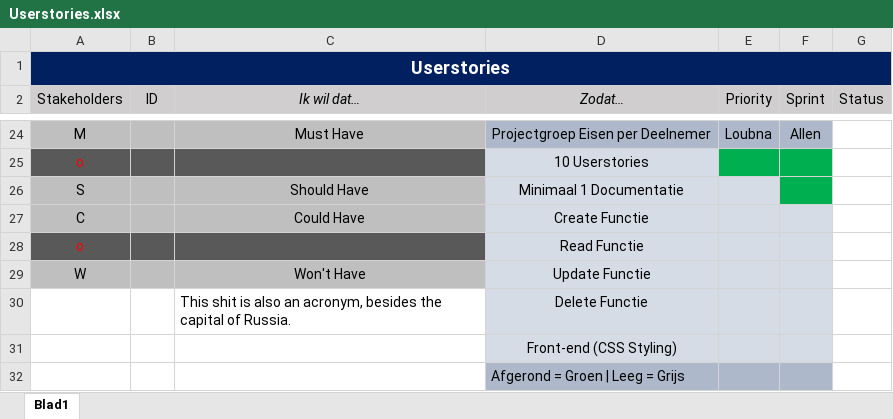
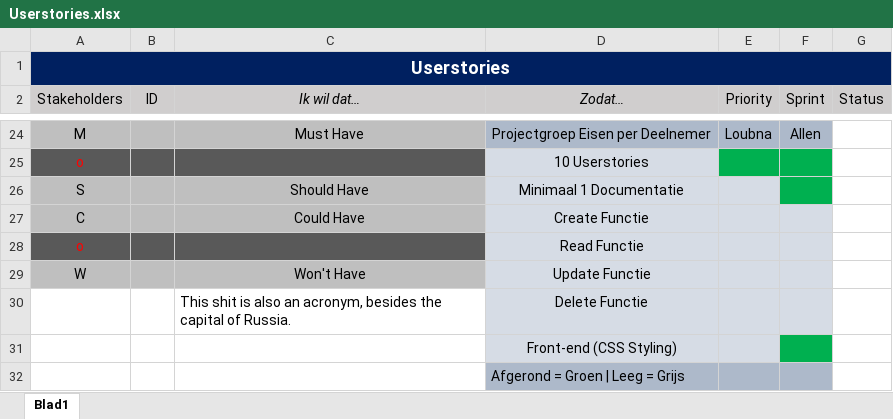
Before and after one commit to Allen16081992/MunicipalC, an Excel workbook: documentation/Userstories.xlsx, sheet Blad1, drawn as a sheet; only a part is shown, gaps mark what is left out; values as stored, in another font and other column widths than the file's, no borders; the diff names each change by its address in the sheet, - before the commit and + after, or states it on an @@ line.

```diff
--- a/documentation/Userstories.xlsx (sheet Blad1)
+++ b/documentation/Userstories.xlsx (sheet Blad1)
-F31 fill: #D6DCE5
+F31 fill: #00B050
```
Also changed, not shown: documentation/MC_Burndown.xlsx, 2 other files.
